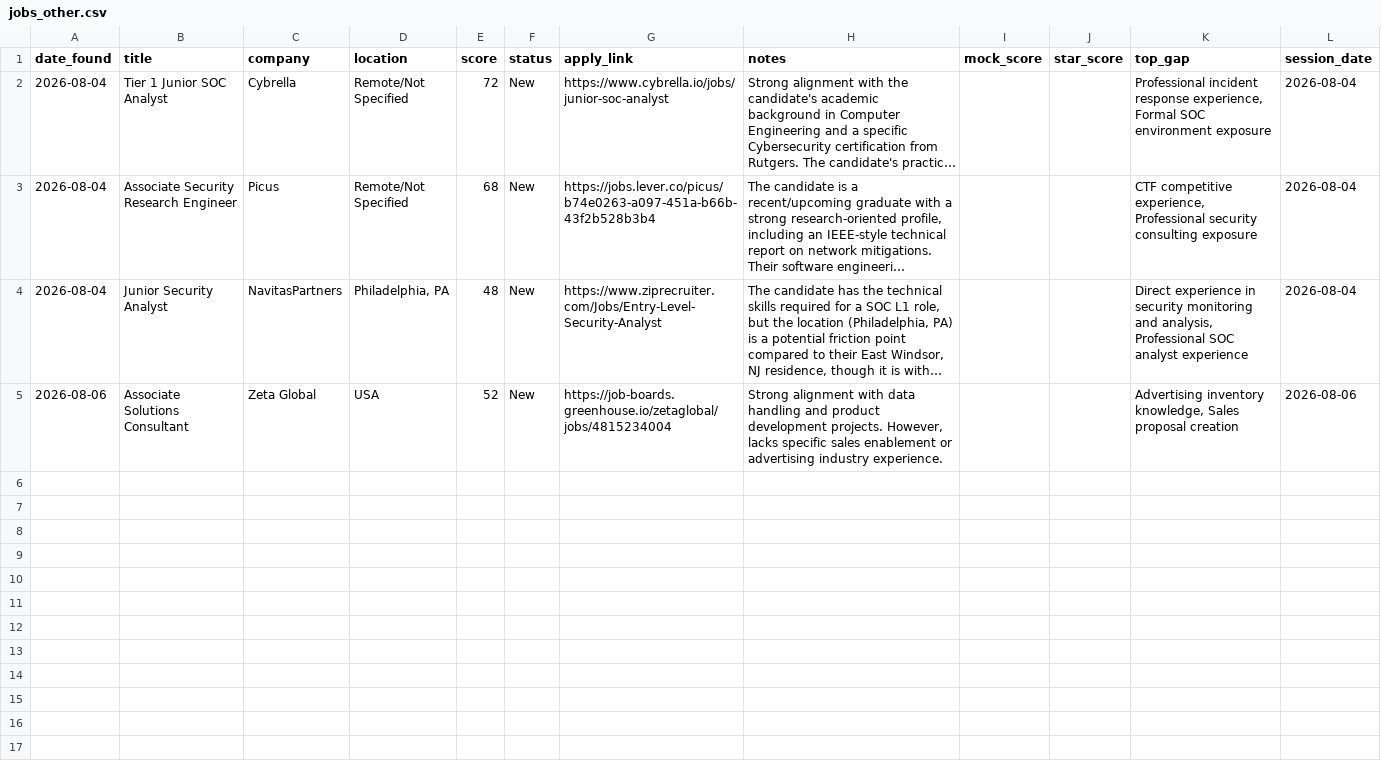
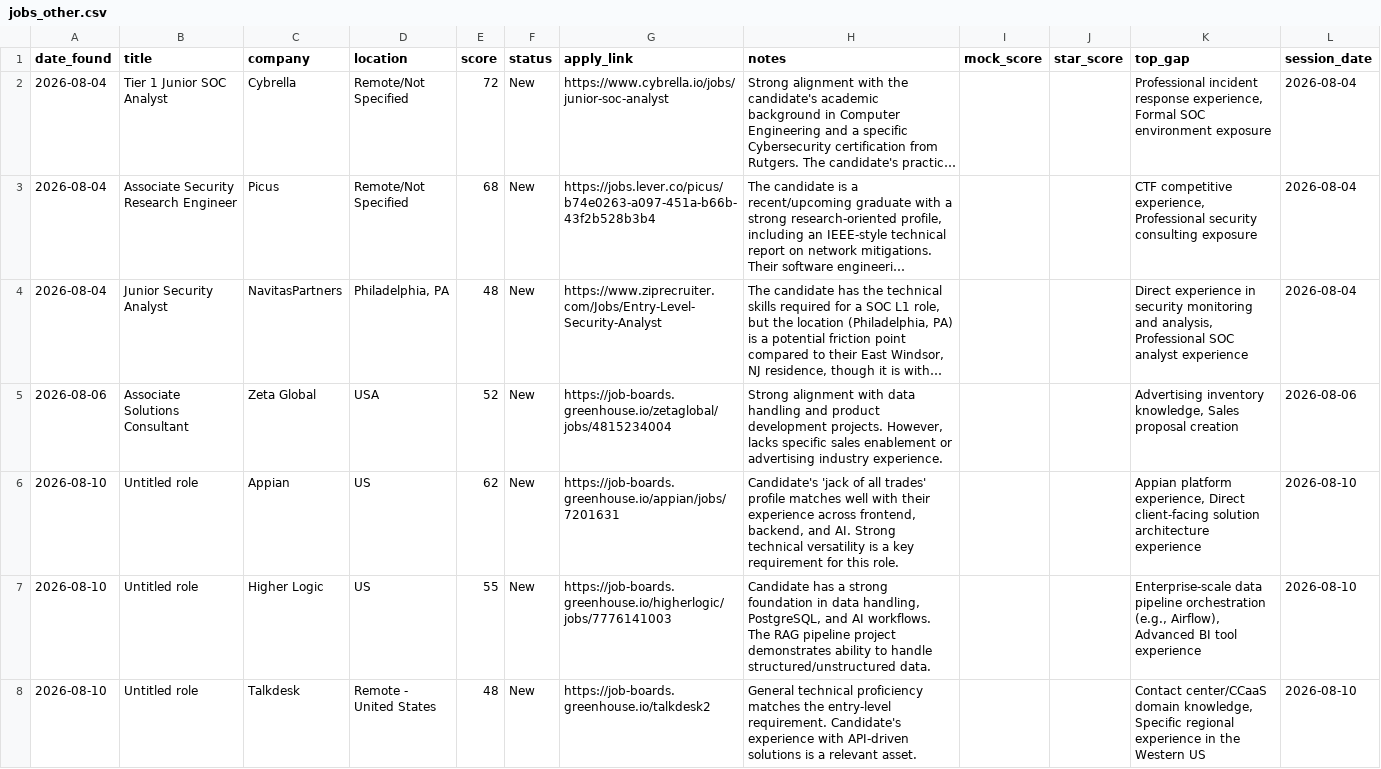
Before and after one commit to muraliikrishnant/EntryWay-AI, a CSV file: site/data/jobs_other.csv, drawn as a sheet; long unchanged cells end in …; the diff names each change by its address in the sheet, - before the commit and + after, or states it on an @@ line.

```diff
--- a/site/data/jobs_other.csv
+++ b/site/data/jobs_other.csv
+row 6: 2026-08-10 | Untitled role | Appian | US | 62 | New | https://job-boards.greenhouse.io/appian/jobs/7201631 | Candidate's 'jack of all trades' profile matches well with their experience across frontend, backend, and AI. Strong technical versatility is a key requirement for this role. |  |  | Appian platform experience, Direct client-facing solution architecture experience | 2026-08-10
+row 7: 2026-08-10 | Untitled role | Higher Logic | US | 55 | New | https://job-boards.greenhouse.io/higherlogic/jobs/7776141003 | Candidate has a strong foundation in data handling, PostgreSQL, and AI workflows. The RAG pipeline project demonstrates ability to handle structured/unstructured data. |  |  | Enterprise-scale data pipeline orchestration (e.g., Airflow), Advanced BI tool experience | 2026-08-10
+row 8: 2026-08-10 | Untitled role | Talkdesk | Remote - United States | 48 | New | https://job-boards.greenhouse.io/talkdesk2 | General technical proficiency matches the entry-level requirement. Candidate's experience with API-driven solutions is a relevant asset. |  |  | Contact center/CCaaS domain knowledge, Specific regional experience in the Western US | 2026-08-10
```
Also changed, not shown: site/data/jobs_developer_relations.csv, site/data/jobs_solution_engineering.csv, 11 other files.
